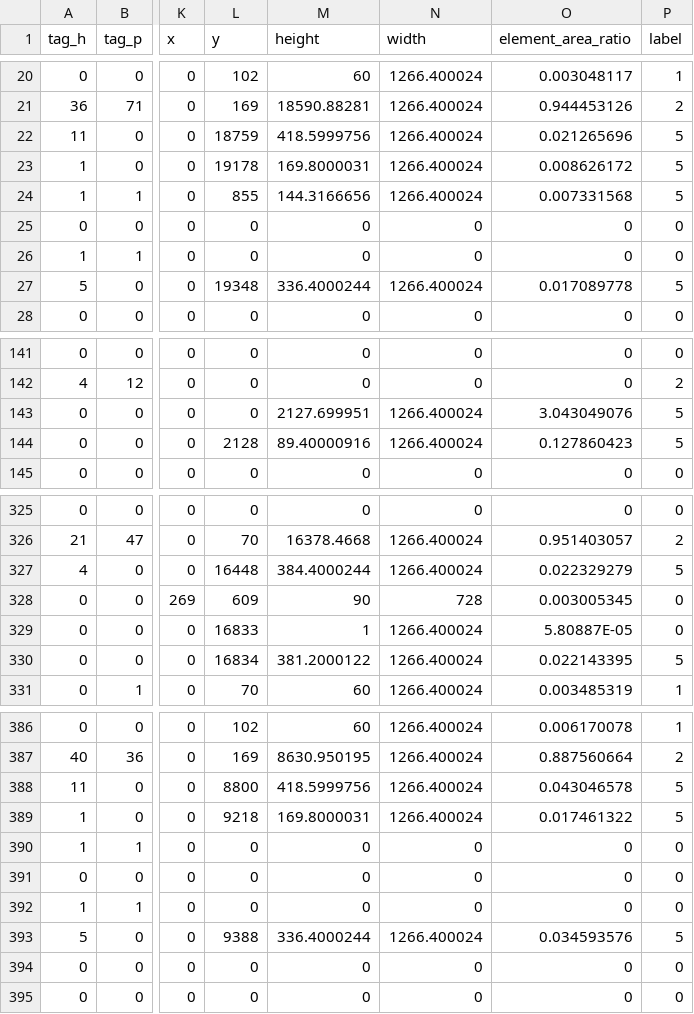
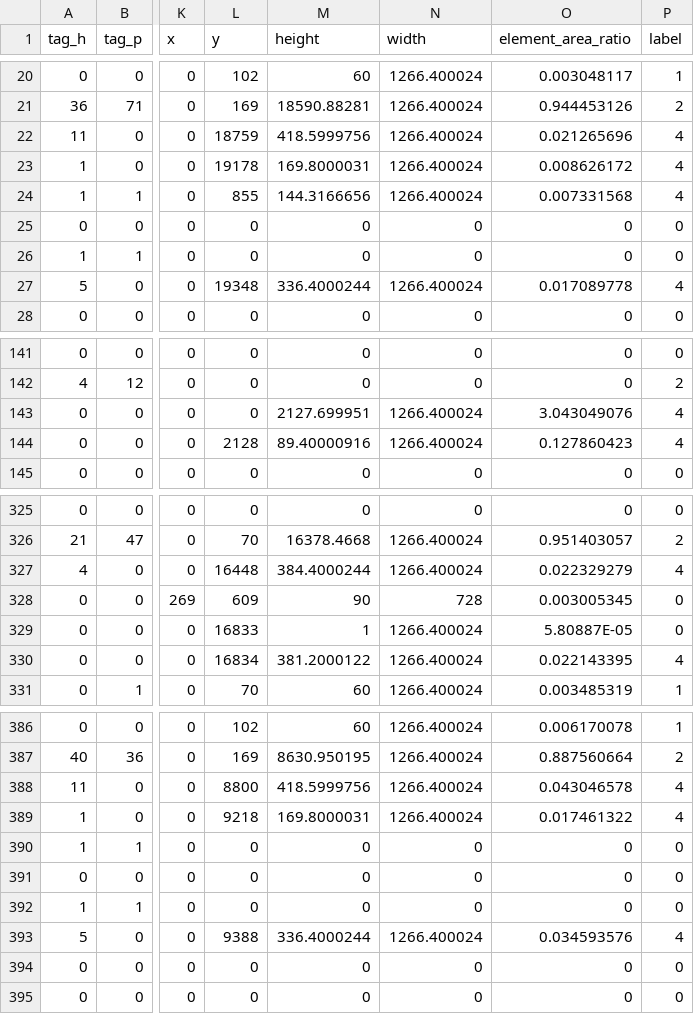
Before and after one commit to swaroop-nath/Semantic-Web-Parser, a CSV file: Second Iteration Data/data_gathered_part_first_segmentation.csv, drawn as a sheet; only a part is shown, gaps mark what is left out; the diff covers the shown part only; the diff names each change by its address in the sheet, - before the commit and + after, or states it on an @@ line.

```diff
--- a/Second Iteration Data/data_gathered_part_first_segmentation.csv
+++ b/Second Iteration Data/data_gathered_part_first_segmentation.csv
-P22:P24 (label): 5
+P22:P24 (label): 4
-P27 (label): 5
+P27 (label): 4
-P143:P144 (label): 5
+P143:P144 (label): 4
-P327 (label): 5
+P327 (label): 4
-P330 (label): 5
+P330 (label): 4
-P388:P389 (label): 5
+P388:P389 (label): 4
-P393 (label): 5
+P393 (label): 4
```
Also changed, not shown: 14 edited cells elsewhere in this file, 6 other files.
